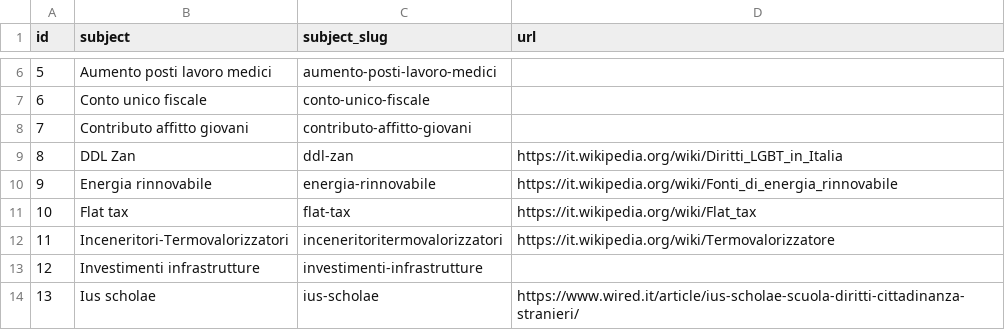
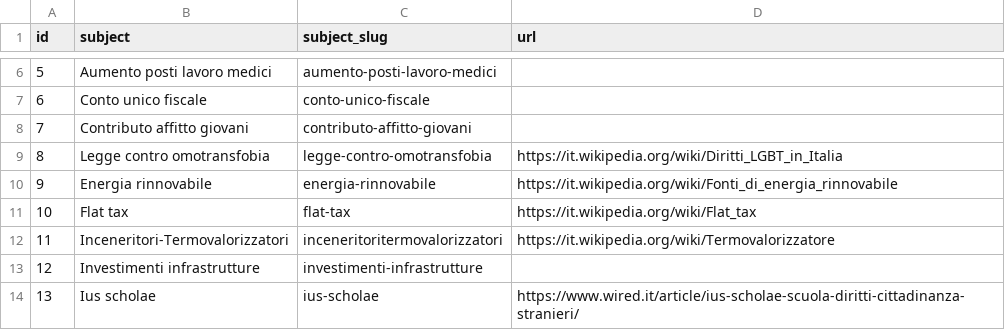
Before and after one commit to indecis-it/data, a CSV file: data/glossary.csv, drawn as a sheet; only a part is shown, gaps mark what is left out.

```diff
--- a/data/glossary.csv
+++ b/data/glossary.csv
@@ -8,3 +8,3 @@ id,subject,subject_slug,url
 7,Contributo affitto giovani,contributo-affitto-giovani,
-8,DDL Zan,ddl-zan,https://it.wikipedia.org/wiki/Diritti_LGBT_in_Italia
+8,Legge contro omotransfobia,legge-contro-omotransfobia,https://it.wikipedia.org/wiki/Diritti_LGBT_in_Italia
 9,Energia rinnovabile,energia-rinnovabile,https://it.wikipedia.org/wiki/Fonti_di_energia_rinnovabile
```
Also changed, not shown: data/items.csv, data/lists.csv, 11 other files.
